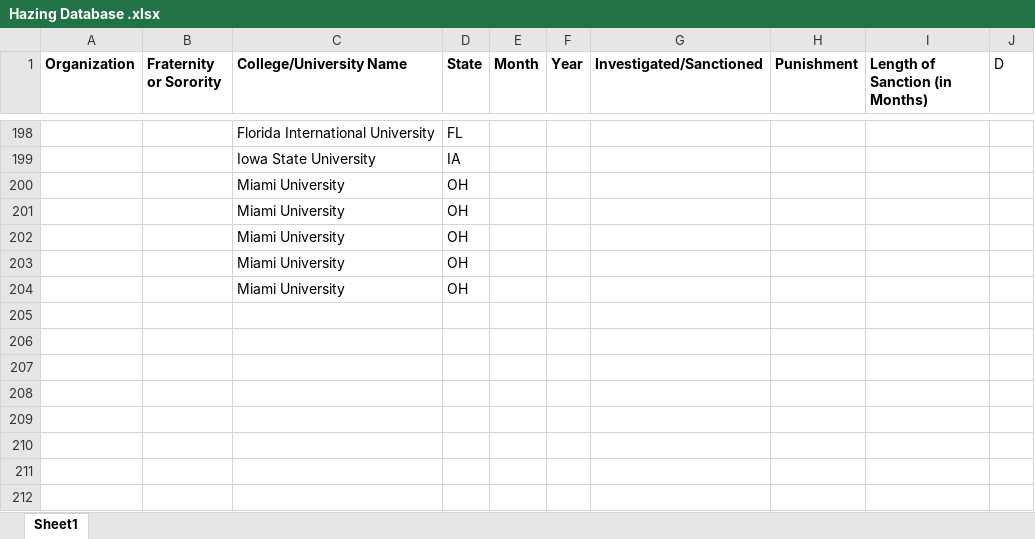
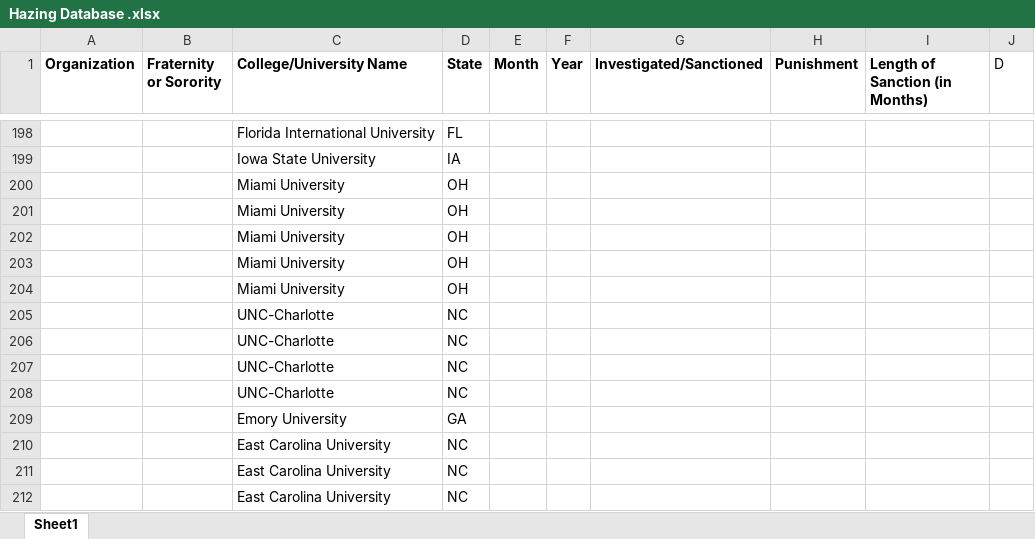
Before and after one commit to jordanbarth/greeklifehaze, an Excel workbook: Hazing Database .xlsx, sheet Sheet1, drawn as a sheet; only a part is shown, gaps mark what is left out; values as stored, in another font and other column widths than the file's, no borders; the diff names each change by its address in the sheet, - before the commit and + after, or states it on an @@ line.

```diff
--- a/Hazing Database .xlsx (sheet Sheet1)
+++ b/Hazing Database .xlsx (sheet Sheet1)
+row 205:  |  | UNC-Charlotte | NC
+row 206:  |  | UNC-Charlotte | NC
+row 207:  |  | UNC-Charlotte | NC
+row 208:  |  | UNC-Charlotte | NC
+row 209:  |  | Emory University | GA
+row 210:  |  | East Carolina University | NC
+row 211:  |  | East Carolina University | NC
+row 212:  |  | East Carolina University | NC
```
Also changed, not shown: 1 other file.
